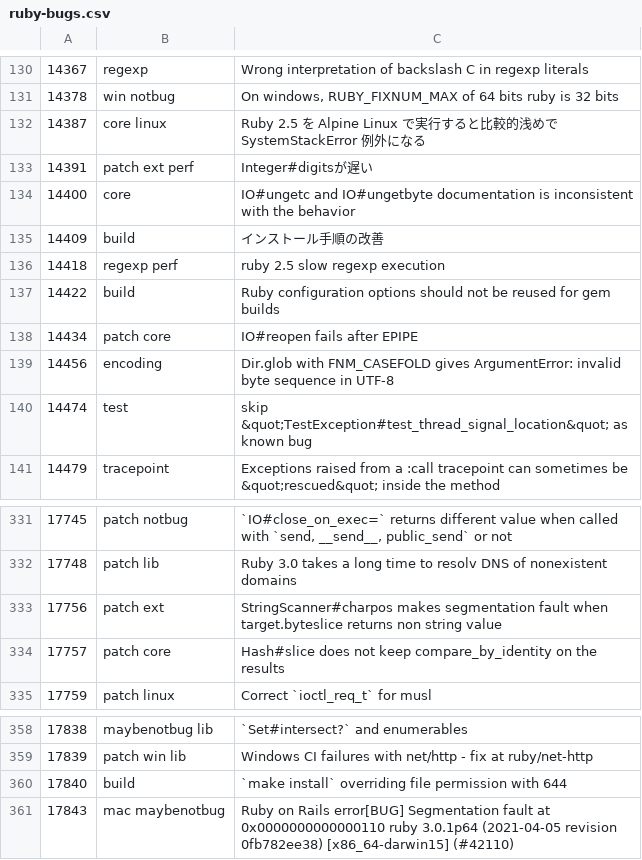
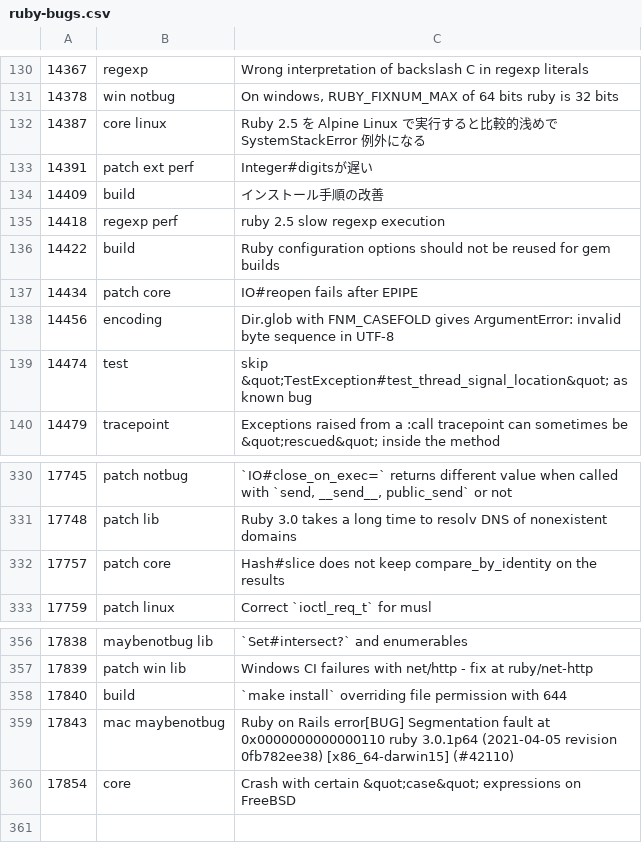
Before and after one commit to caddoSmith229/RB_tagged-bugs, a CSV file: ruby-bugs.csv, drawn as a sheet; only a part is shown, gaps mark what is left out.

Commit message:
Update Ruby bugs

```diff
--- a/ruby-bugs.csv
+++ b/ruby-bugs.csv
@@ -133,3 +133,2 @@
 14391,patch ext perf,Integer#digitsが遅い
-14400,core,IO#ungetc and IO#ungetbyte documentation is inconsistent with the behavior
 14409,build,インストール手順の改善
@@ -332,3 +331,2 @@
 17748,patch lib,Ruby 3.0 takes a long time to resolv DNS of nonexistent domains
-17756,patch ext,StringScanner#charpos makes segmentation fault when target.byteslice returns non string value
 17757,patch core,Hash#slice does not keep compare_by_identity on the results
@@ -361 +359,2 @@
 17843,mac maybenotbug,Ruby on Rails error[BUG] Segmentation fault at 0x0000000000000110 ruby 3.0.1p64 (2021-04-05 revision 0fb782ee38) [x86_64-darwin15] (#42110)
+17854,core,Crash with certain &quot;case&quot; expressions on FreeBSD
```
